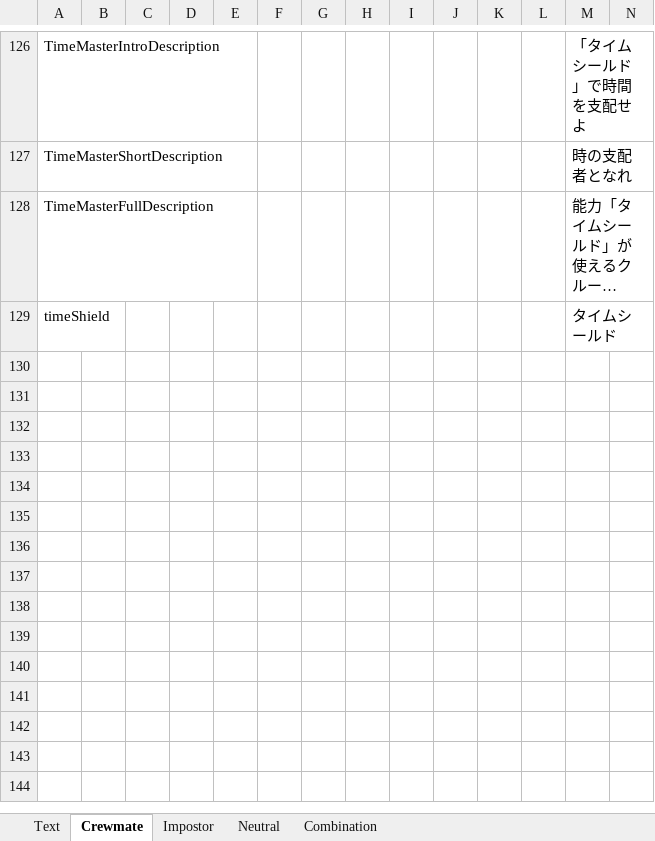
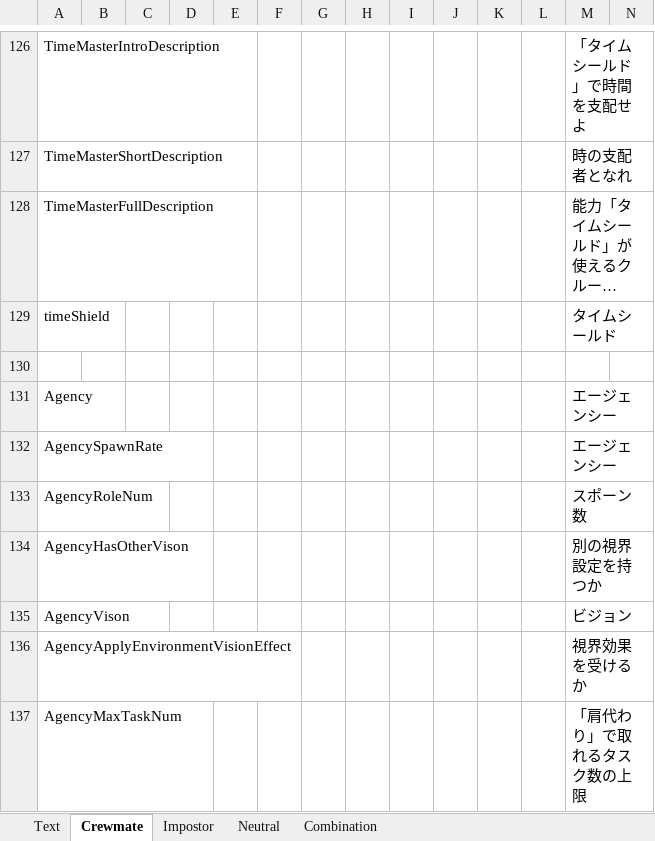
Before and after one commit to yukieiji/ExtremeRoles, an Excel workbook: transData.xlsx, sheet Crewmate, drawn as a sheet; only a part is shown, gaps mark what is left out; long unchanged cells end in …; values as stored, in another font and other column widths than the file's, no borders; rows hold the shown columns only; the diff covers the shown part only; the diff names each change by its address in the sheet, - before the commit and + after, or states it on an @@ line.

```diff
--- a/transData.xlsx (sheet Crewmate)
+++ b/transData.xlsx (sheet Crewmate)
+row 130: (empty)
+row 131: Agency |  |  |  |  |  |  |  |  |  |  |  | エージェンシー
+row 132: AgencySpawnRate |  |  |  |  |  |  |  |  |  |  |  | エージェンシー
+row 133: AgencyRoleNum |  |  |  |  |  |  |  |  |  |  |  | スポーン数
+row 134: AgencyHasOtherVison |  |  |  |  |  |  |  |  |  |  |  | 別の視界設定を持つか
+row 135: AgencyVison |  |  |  |  |  |  |  |  |  |  |  | ビジョン
+row 136: AgencyApplyEnvironmentVisionEffect |  |  |  |  |  |  |  |  |  |  |  | 視界効果を受けるか
+row 137: AgencyMaxTaskNum |  |  |  |  |  |  |  |  |  |  |  | 「肩代わり」で取れるタスク数の上限
```
Also changed, not shown: 7 added rows elsewhere in this sheet, sheet Impostor, 1 other file.
